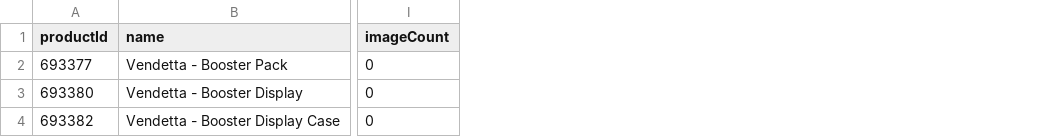
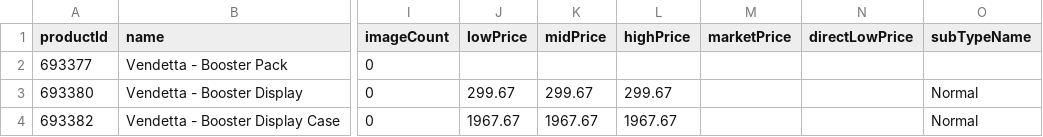
Before and after one commit to Max-Escaler/riftrades, a CSV file: public/price-guide/set_1.csv, drawn as a sheet; only a part is shown, gaps mark what is left out; the diff names each change by its address in the sheet, - before the commit and + after, or states it on an @@ line.

```diff
--- a/public/price-guide/set_1.csv
+++ b/public/price-guide/set_1.csv
+column J (lowPrice), rows 3-4: 299.67 | 1967.67
+column K (midPrice), rows 3-4: 299.67 | 1967.67
+column L (highPrice), rows 3-4: 299.67 | 1967.67
+column M (marketPrice), empty
+column N (directLowPrice), empty
+column O (subTypeName), rows 3-4: Normal | Normal
```
Also changed, not shown: public/price-guide/set_2.csv, public/price-guide/set_3.csv, 9 other files.
